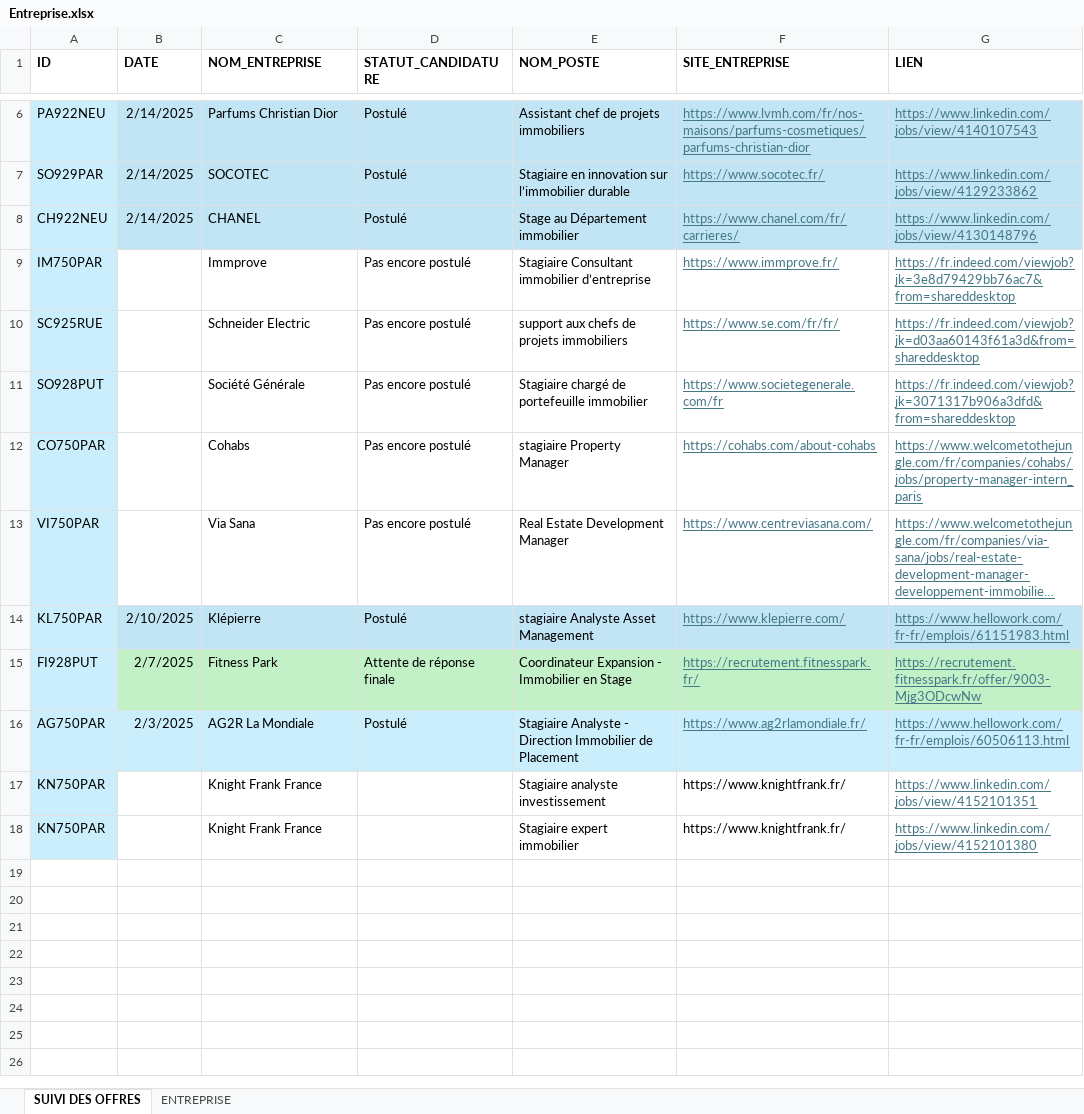
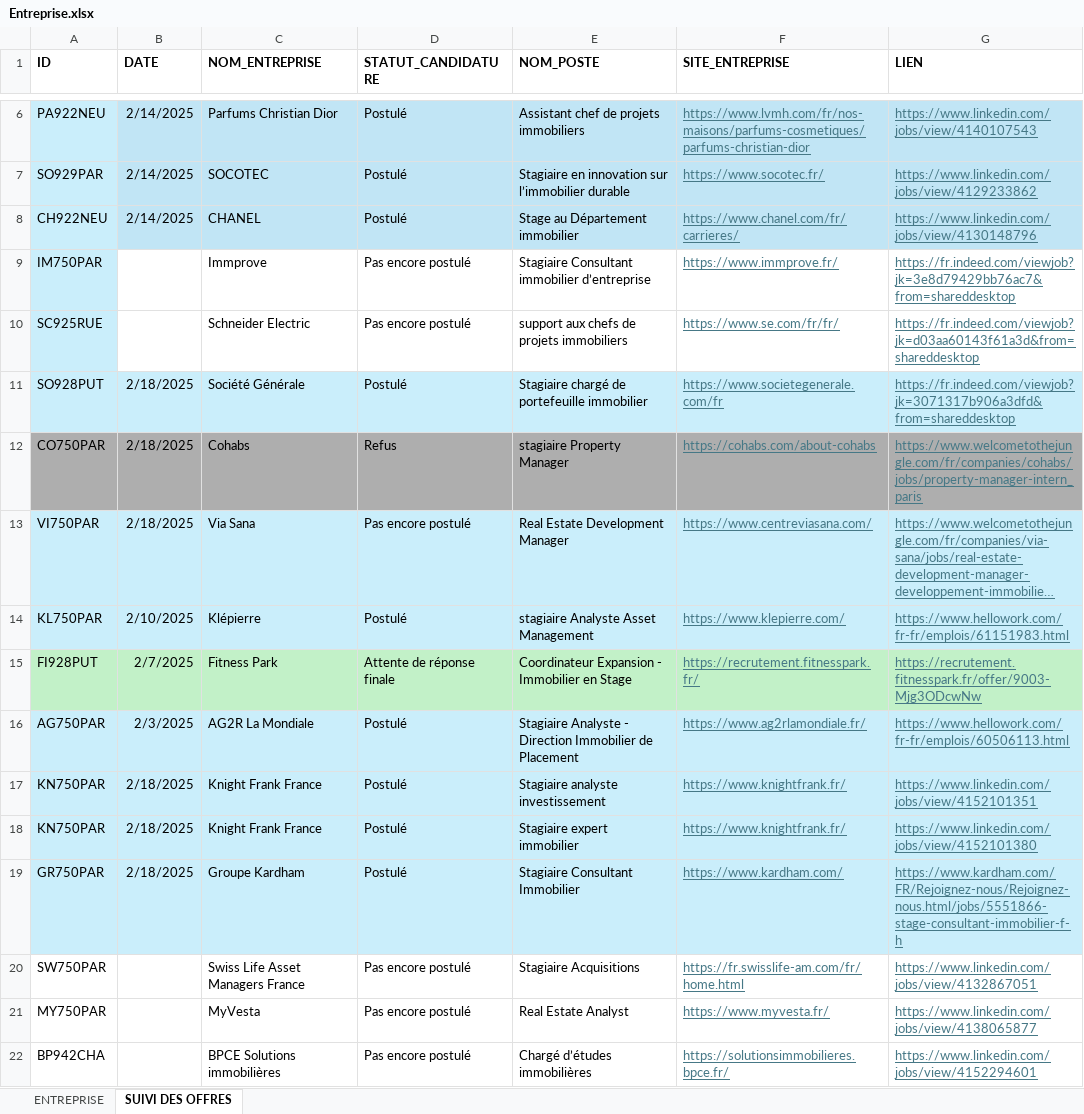
Before and after one commit to issakachaou/M1, an Excel workbook: Stage/Entreprise.xlsx, sheet SUIVI DES OFFRES, drawn as a sheet; only a part is shown, gaps mark what is left out; long unchanged cells end in …; values as stored, in another font and other column widths than the file's, no borders; the diff names each change by its address in the sheet, - before the commit and + after, or states it on an @@ line.

```diff
--- a/Stage/Entreprise.xlsx (sheet SUIVI DES OFFRES)
+++ b/Stage/Entreprise.xlsx (sheet SUIVI DES OFFRES)
@@ sheet tab order changed: ENTREPRISE | SUIVI DES OFFRES @@
-B11:B13 (DATE): (empty)
+B11:B13 (DATE): 2/18/2025
-B11:G11 fill: none
+B11:G11 fill: #CAEEFB
-D11 (STATUT_CANDIDATURE): Pas encore postulé
+D11 (STATUT_CANDIDATURE): Postulé
-A12 fill: #CAEEFB
+A12 fill: #AEAEAE
-B12:G12 fill: none
+B12:G12 fill: #AEAEAE
-D12 (STATUT_CANDIDATURE): Pas encore postulé
+D12 (STATUT_CANDIDATURE): Refus
-B13:G13 fill: none
+B13:G13 fill: #CAEEFB
-A15 fill: #CAEEFB
+A15 fill: #C2F1C8
-B17:B18 (DATE): (empty)
+B17:B18 (DATE): 2/18/2025
-B17:G18 fill: none
+B17:G18 fill: #CAEEFB
-D17:D18 (STATUT_CANDIDATURE): (empty)
+D17:D18 (STATUT_CANDIDATURE): Postulé
@@ F17:F18 underline: off → on, text colour: black → #467886 @@
+row 19: GR750PAR | 2/18/2025 | Groupe Kardham | Postulé | Stagiaire Consultant Immobilier | https://www.kardham.com/ | https://www.kardham.com/FR/Rejoignez-nous/Rejoignez-nous.html/jobs/5551866-stage-consultant-immobilier-f-h
+row 20: SW750PAR |  | Swiss Life Asset Managers France | Pas encore postulé | Stagiaire Acquisitions | https://fr.swisslife-am.com/fr/home.html | https://www.linkedin.com/jobs/view/4132867051
+row 21: MY750PAR |  | MyVesta | Pas encore postulé | Real Estate Analyst | https://www.myvesta.fr/ | https://www.linkedin.com/jobs/view/4138065877
+row 22: BP942CHA |  | BPCE Solutions immobilières | Pas encore postulé | Chargé d’études immobilières | https://solutionsimmobilieres.bpce.fr/ | https://www.linkedin.com/jobs/view/4152294601
```
Also changed, not shown: sheet ENTREPRISE, 25 other files.
